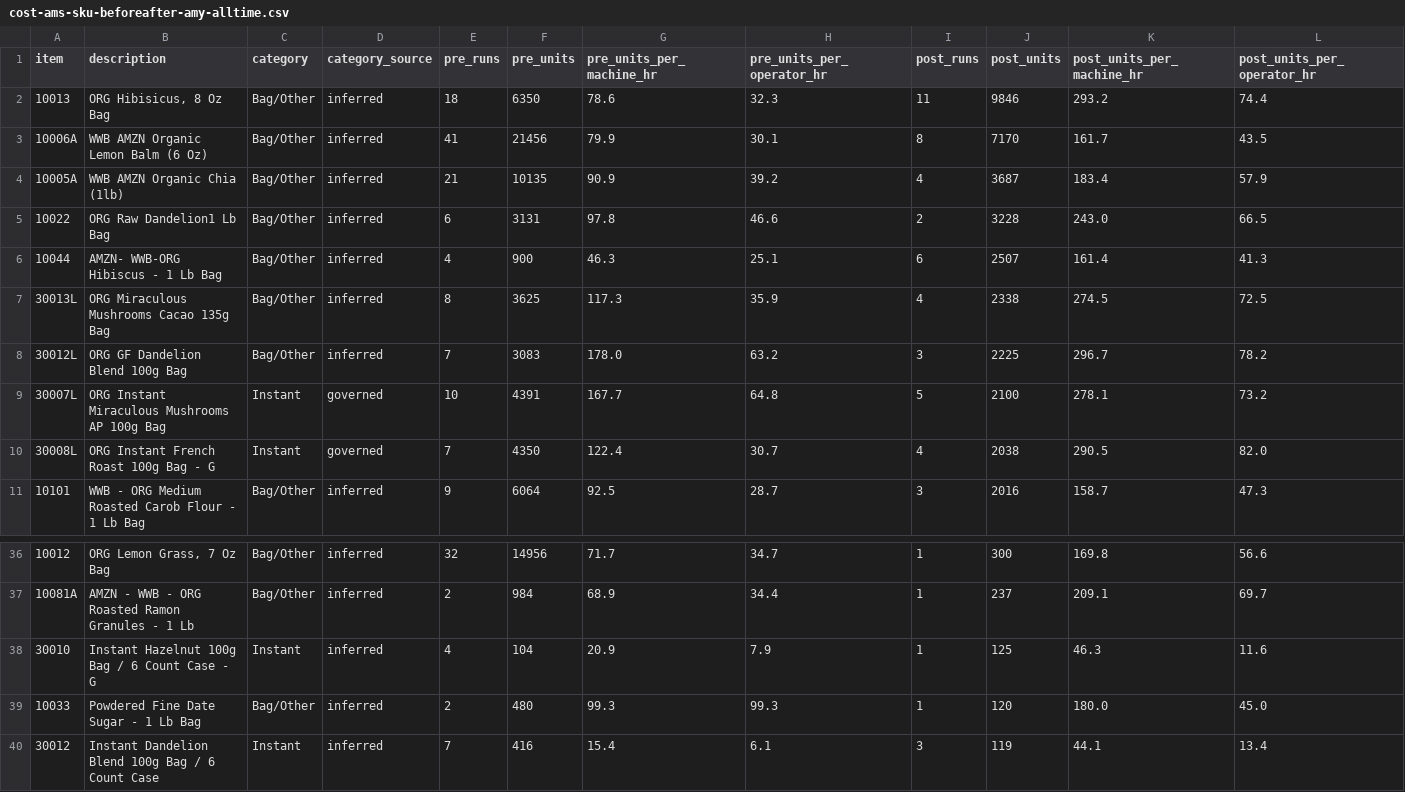
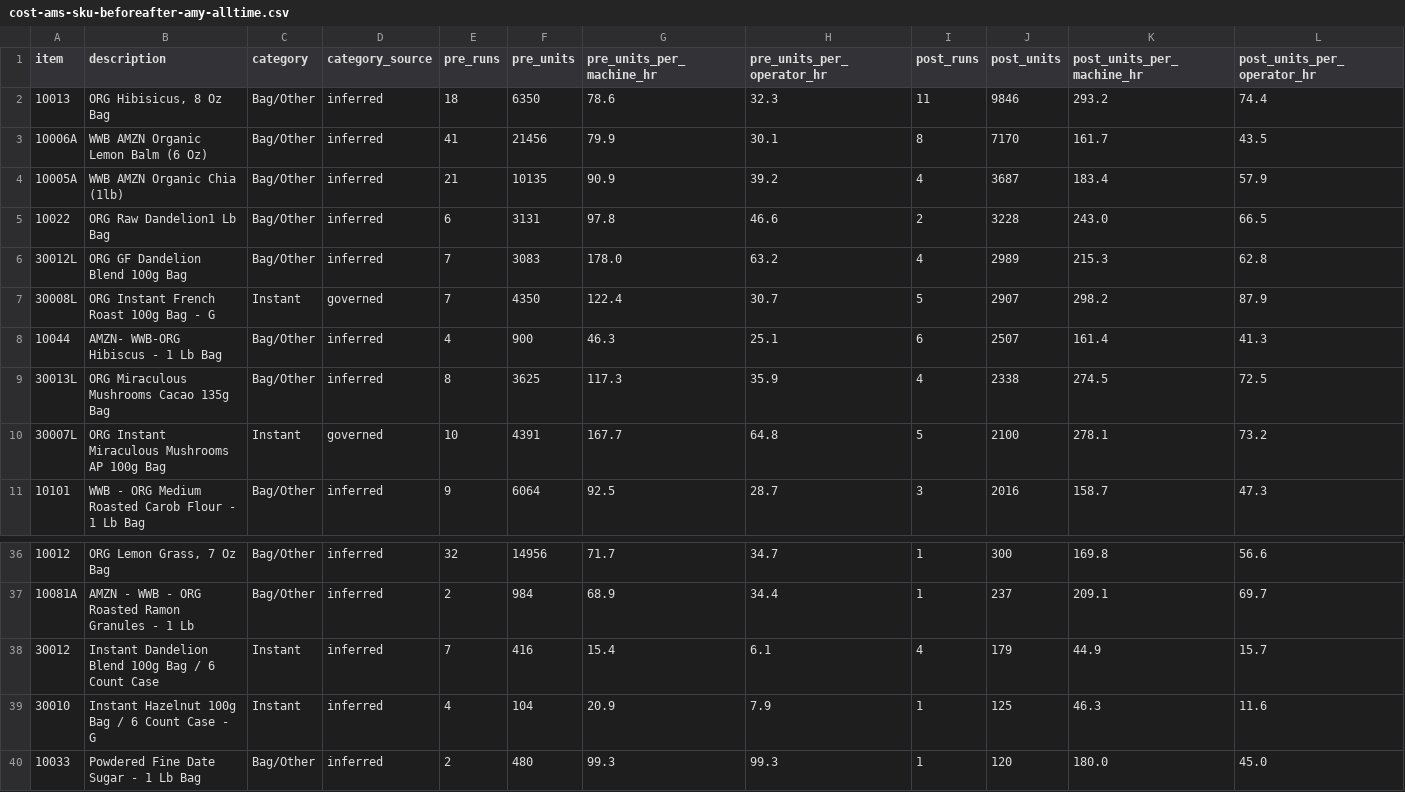
Before and after one commit to jstnadler/teeccino-reports, a CSV file: cost-ams-sku-beforeafter-amy-alltime.csv, drawn as a sheet; only a part is shown, gaps mark what is left out; removed rows and columns are numbered as before the commit, all else as after; rows hold the shown columns only; the diff names each change by its address in the sheet, - before the commit and + after, or states it on an @@ line.

```diff
--- a/cost-ams-sku-beforeafter-amy-alltime.csv
+++ b/cost-ams-sku-beforeafter-amy-alltime.csv
+row 6: 30012L | ORG GF Dandelion Blend 100g Bag | Bag/Other | inferred | 7 | 3083 | 178.0 | 63.2 | 4 | 2989 | 215.3 | 62.8
+row 7: 30008L | ORG Instant French Roast 100g Bag - G | Instant | governed | 7 | 4350 | 122.4 | 30.7 | 5 | 2907 | 298.2 | 87.9
-row 8: 30012L | ORG GF Dandelion Blend 100g Bag | Bag/Other | inferred | 7 | 3083 | 178.0 | 63.2 | 3 | 2225 | 296.7 | 78.2
-row 10: 30008L | ORG Instant French Roast 100g Bag - G | Instant | governed | 7 | 4350 | 122.4 | 30.7 | 4 | 2038 | 290.5 | 82.0
+row 38: 30012 | Instant Dandelion Blend 100g Bag / 6 Count Case | Instant | inferred | 7 | 416 | 15.4 | 6.1 | 4 | 179 | 44.9 | 15.7
-row 40: 30012 | Instant Dandelion Blend 100g Bag / 6 Count Case | Instant | inferred | 7 | 416 | 15.4 | 6.1 | 3 | 119 | 44.1 | 13.4
```
Also changed, not shown: cost-production-runs-alltime.csv, cost-throughput-by-category-month-alltime.csv, 1 other file.
